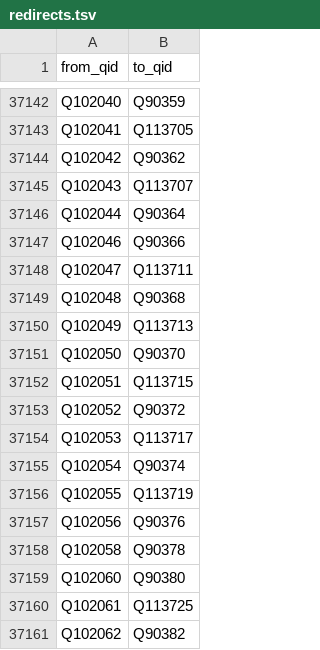
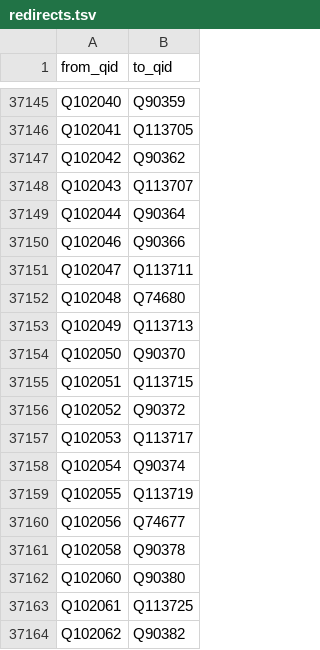
Before and after one commit to EmmaLeonhart/order.life, a TSV file: wikibase/analysis/redirects.tsv, drawn as a sheet; only a part is shown, gaps mark what is left out; the diff covers the shown part only.

```diff
--- a/wikibase/analysis/redirects.tsv
+++ b/wikibase/analysis/redirects.tsv
@@ -37148,3 +37151,3 @@ Q102046	Q90366
 Q102047	Q113711
-Q102048	Q90368
+Q102048	Q74680
 Q102049	Q113713
@@ -37156,3 +37159,3 @@ Q102054	Q90374
 Q102055	Q113719
-Q102056	Q90376
+Q102056	Q74677
 Q102058	Q90378
```
Also changed, not shown: 7 added rows and 1 edited cell elsewhere in this file, wikibase/analysis/spouses.tsv, 2 other files.
